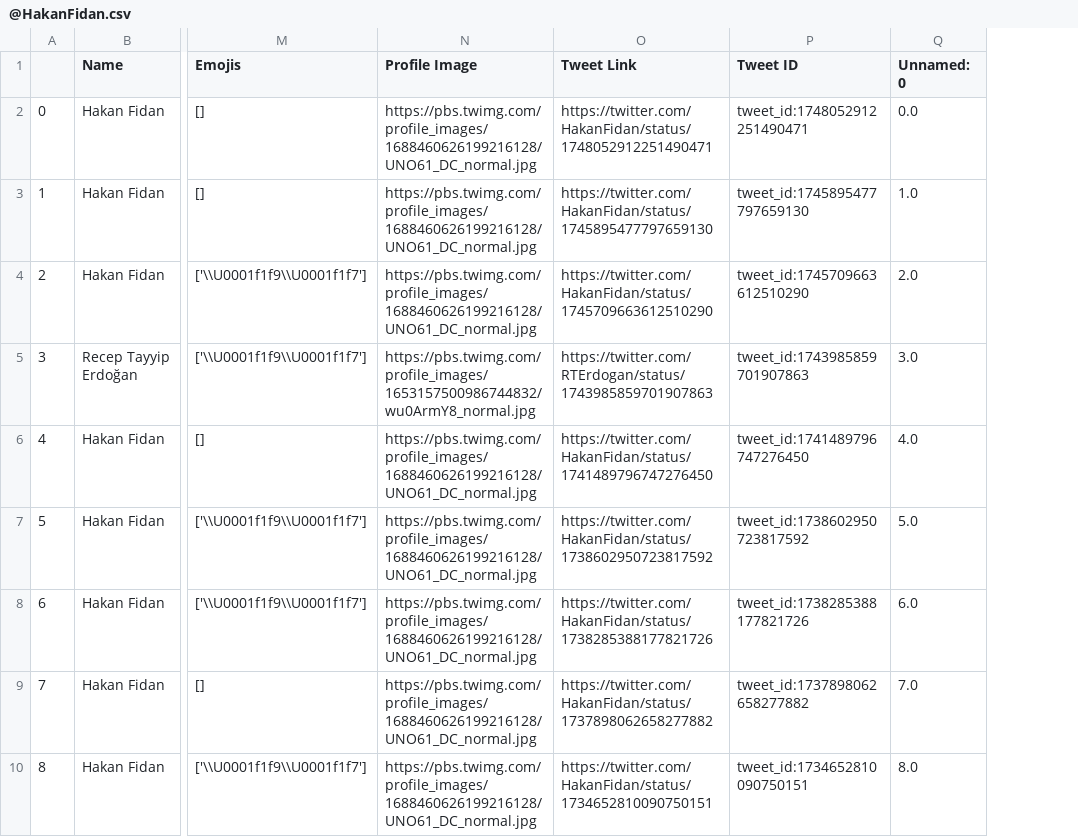
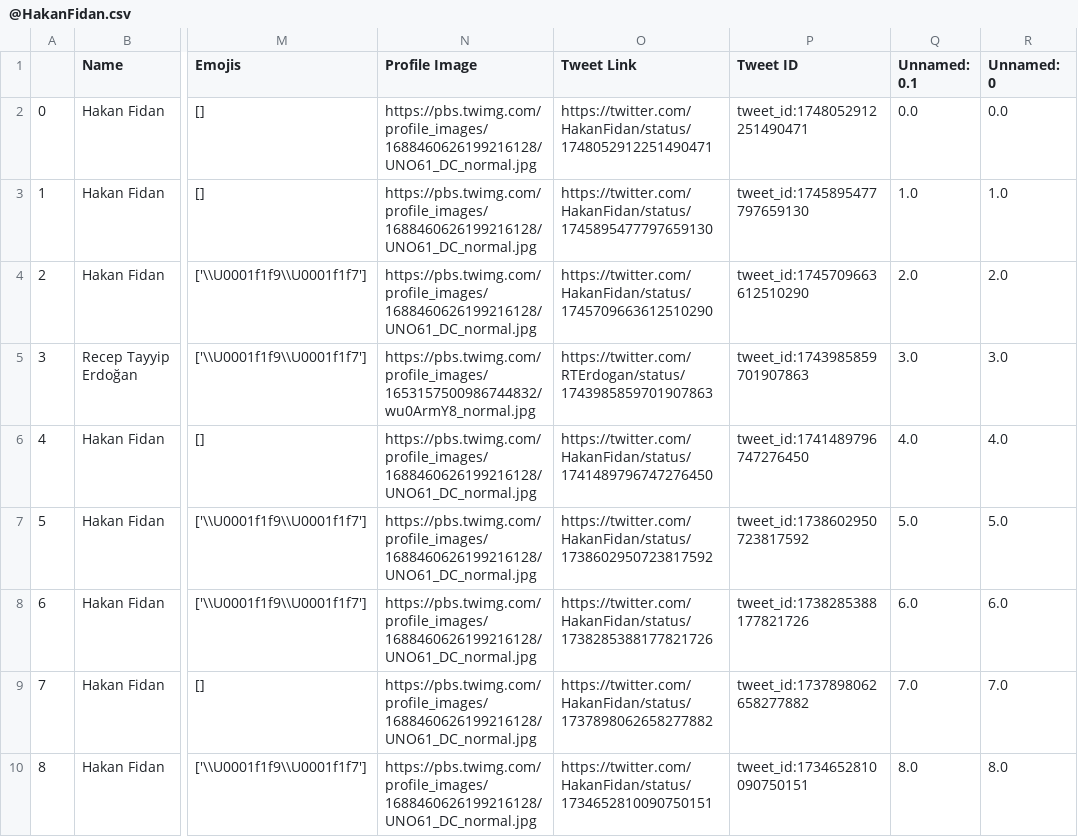
Before and after one commit to aritespit/mt-hackathon-aritespit, a CSV file: tweets/@HakanFidan.csv, drawn as a sheet; only a part is shown, gaps mark what is left out; the diff names each change by its address in the sheet, - before the commit and + after, or states it on an @@ line.

```diff
--- a/tweets/@HakanFidan.csv
+++ b/tweets/@HakanFidan.csv
+column Q (Unnamed: 0.1), rows 2-10: 0.0 | 1.0 | 2.0 | 3.0 | 4.0 | 5.0 | 6.0 | 7.0 | 8.0
```
Also changed, not shown: tweets/@aBayraktar1.csv, tweets/@memetsimsek.csv.
